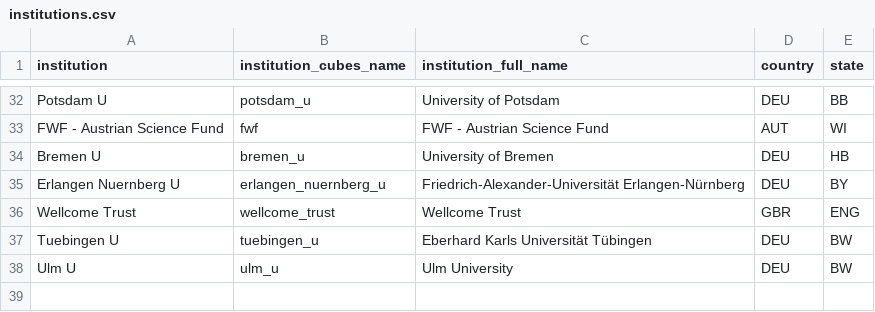
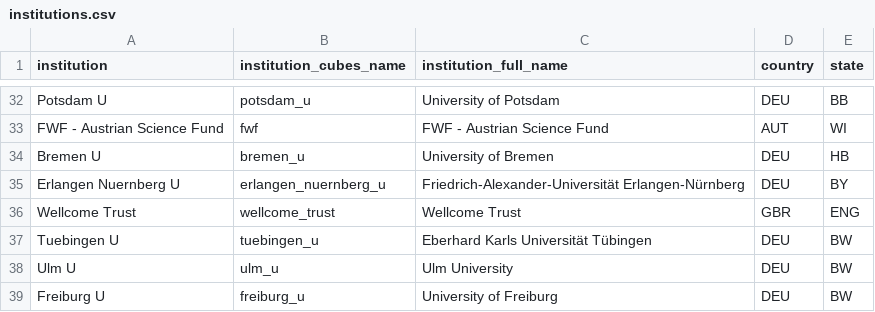
Before and after one commit to OpenAPC/openapc-olap, a CSV file: static/institutions.csv, drawn as a sheet; only a part is shown, gaps mark what is left out.

Commit message:
freiburg u added

```diff
--- a/static/institutions.csv
+++ b/static/institutions.csv
@@ -38 +38,2 @@ Tuebingen U,tuebingen_u,Eberhard Karls Universität Tübingen,DEU,BW
 Ulm U,ulm_u,Ulm University,DEU,BW
+Freiburg U,freiburg_u,University of Freiburg,DEU,BW
```
